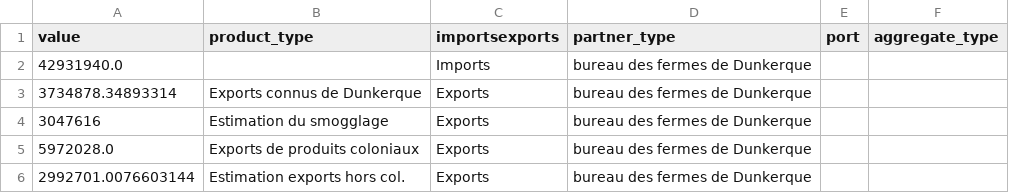
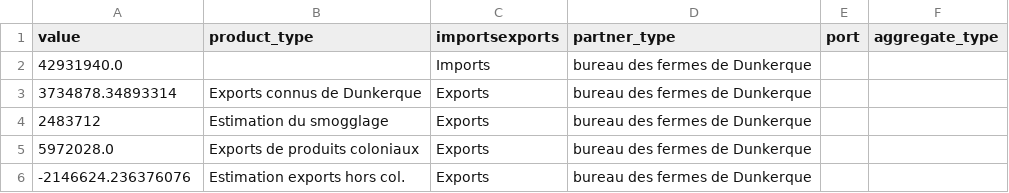
Before and after one commit to medialab/portic-storymaps-2022, a CSV file: data/snail-estimations-imports-exports-dk-1789.csv, drawn as a sheet.

```diff
--- a/data/snail-estimations-imports-exports-dk-1789.csv
+++ b/data/snail-estimations-imports-exports-dk-1789.csv
@@ -3,4 +3,4 @@ value,product_type,importsexports,partner_type,port,aggregate_type
 3734878.34893314,Exports connus de Dunkerque,Exports,bureau des fermes de Dunkerque,,
-3047616,Estimation du smogglage,Exports,bureau des fermes de Dunkerque,,
+2483712,Estimation du smogglage,Exports,bureau des fermes de Dunkerque,,
 5972028.0,Exports de produits coloniaux,Exports,bureau des fermes de Dunkerque,,
-2992701.0076603144,Estimation exports hors col.,Exports,bureau des fermes de Dunkerque,,
+-2146624.236376076,Estimation exports hors col.,Exports,bureau des fermes de Dunkerque,,
```
Also changed, not shown: data/fraude-exports.csv, data/homeports-from-dunkerque.csv, 39 other files.
